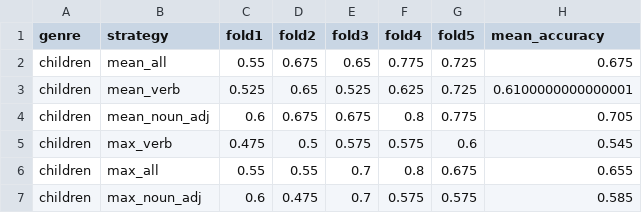
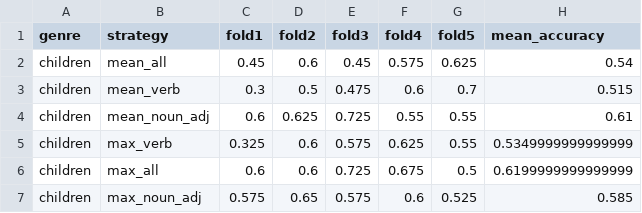
Before and after one commit to agnesecam/GxG_Camici, a CSV file: scripts/script_SVM_embeddings/output_embeddings/report_valutazione_CH.csv, drawn as a sheet.

```diff
--- a/scripts/script_SVM_embeddings/output_embeddings/report_valutazione_CH.csv
+++ b/scripts/script_SVM_embeddings/output_embeddings/report_valutazione_CH.csv
@@ -1,7 +1,7 @@
 genre,strategy,fold1,fold2,fold3,fold4,fold5,mean_accuracy
-children,mean_all,0.55,0.675,0.65,0.775,0.725,0.675
-children,mean_verb,0.525,0.65,0.525,0.625,0.725,0.6100000000000001
-children,mean_noun_adj,0.6,0.675,0.675,0.8,0.775,0.705
-children,max_verb,0.475,0.5,0.575,0.575,0.6,0.545
-children,max_all,0.55,0.55,0.7,0.8,0.675,0.655
-children,max_noun_adj,0.6,0.475,0.7,0.575,0.575,0.585
+children,mean_all,0.45,0.6,0.45,0.575,0.625,0.54
+children,mean_verb,0.3,0.5,0.475,0.6,0.7,0.515
+children,mean_noun_adj,0.6,0.625,0.725,0.55,0.55,0.61
+children,max_verb,0.325,0.6,0.575,0.625,0.55,0.5349999999999999
+children,max_all,0.6,0.6,0.725,0.675,0.5,0.6199999999999999
+children,max_noun_adj,0.575,0.65,0.575,0.6,0.525,0.585
```
Also changed, not shown: scripts/script_SVM_embeddings/output_embeddings/risultati_test_set_CH.csv, 5 other files.
